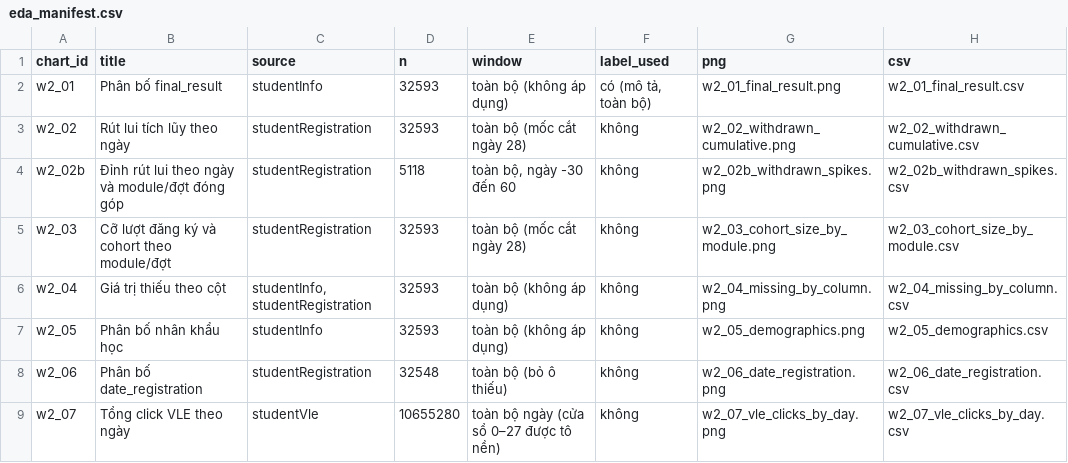
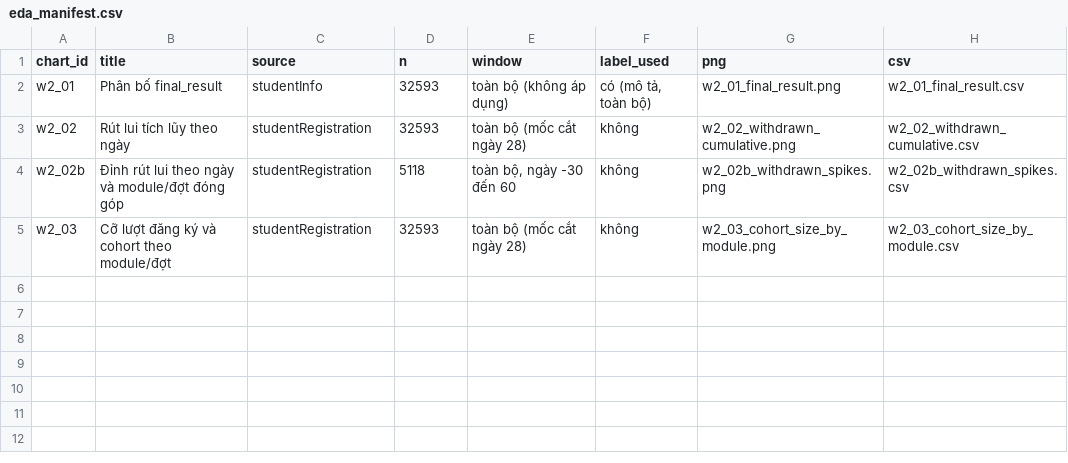
Before and after one commit to Khanhlc2005/OULAD_learning_analytics, a CSV file: results/eda/eda_manifest.csv, drawn as a sheet; the diff names each change by its address in the sheet, - before the commit and + after, or states it on an @@ line.

Commit message:
Thêm data_quality_report bản mới và notebook eda từ tuần 2 đến tuần 4

```diff
--- a/results/eda/eda_manifest.csv
+++ b/results/eda/eda_manifest.csv
-row 6: w2_04 | Giá trị thiếu theo cột | studentInfo, studentRegistration | 32593 | toàn bộ (không áp dụng) | không | w2_04_missing_by_column.png | w2_04_missing_by_column.csv
-row 7: w2_05 | Phân bố nhân khẩu học | studentInfo | 32593 | toàn bộ (không áp dụng) | không | w2_05_demographics.png | w2_05_demographics.csv
-row 8: w2_06 | Phân bố date_registration | studentRegistration | 32548 | toàn bộ (bỏ ô thiếu) | không | w2_06_date_registration.png | w2_06_date_registration.csv
-row 9: w2_07 | Tổng click VLE theo ngày | studentVle | 10655280 | toàn bộ ngày (cửa sổ 0–27 được tô nền) | không | w2_07_vle_clicks_by_day.png | w2_07_vle_clicks_by_day.csv
```
Also changed, not shown: 37 other files.
